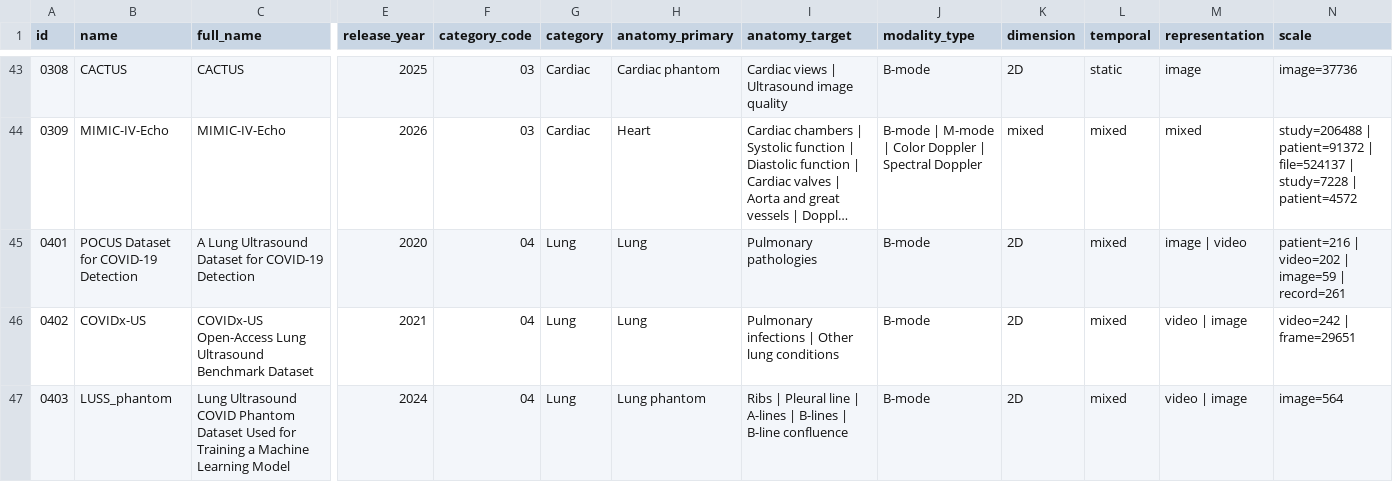
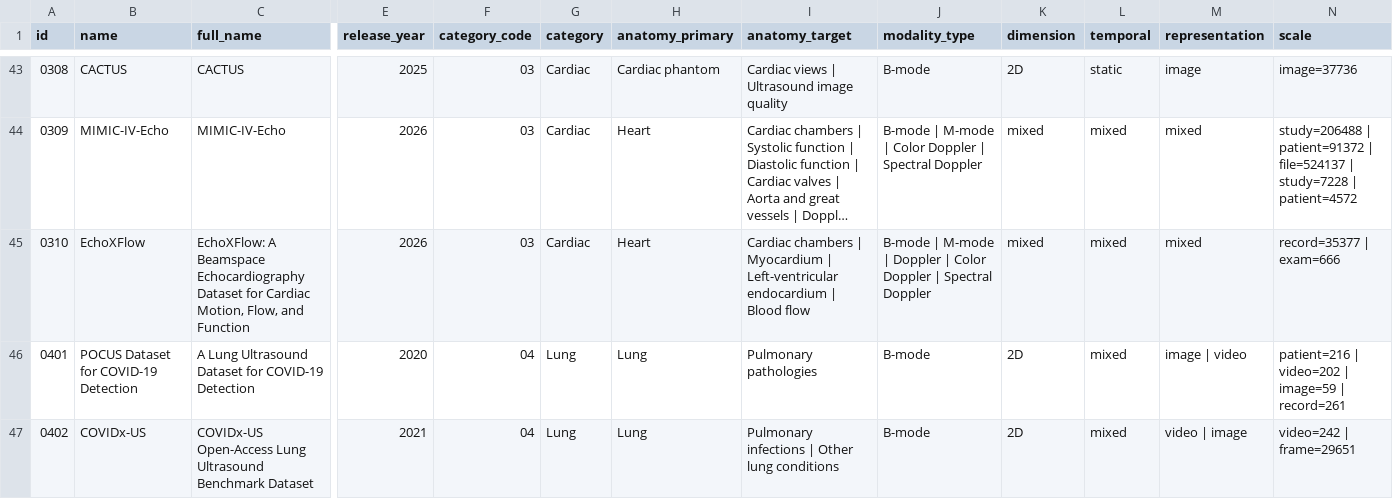
Before and after one commit to TIanCat/open-medical-ultrasound-datasets, a CSV file: datasets.csv, drawn as a sheet; only a part is shown, gaps mark what is left out; the shorter side is filled out with more unchanged rows; long unchanged cells end in …; rows hold the shown columns only; the diff names each change by its address in the sheet, - before the commit and + after, or states it on an @@ line.

Commit message:
Add EchoXFlow to the cardiac ultrasound datasets

```diff
--- a/datasets.csv
+++ b/datasets.csv
+row 45: 0310 | EchoXFlow | EchoXFlow: A Beamspace Echocardiography Dataset for Cardiac Motion, Flow, and Function | 2026 | 03 | Cardiac | Heart | Cardiac chambers | Myocardium | Left-ventricular endocardium | Blood flow | B-mode | M-mode | Doppler | Color Doppler | Spectral Doppler | mixed | mixed | mixed | record=35377 | exam=666
```
Also changed, not shown: 2 other files.
